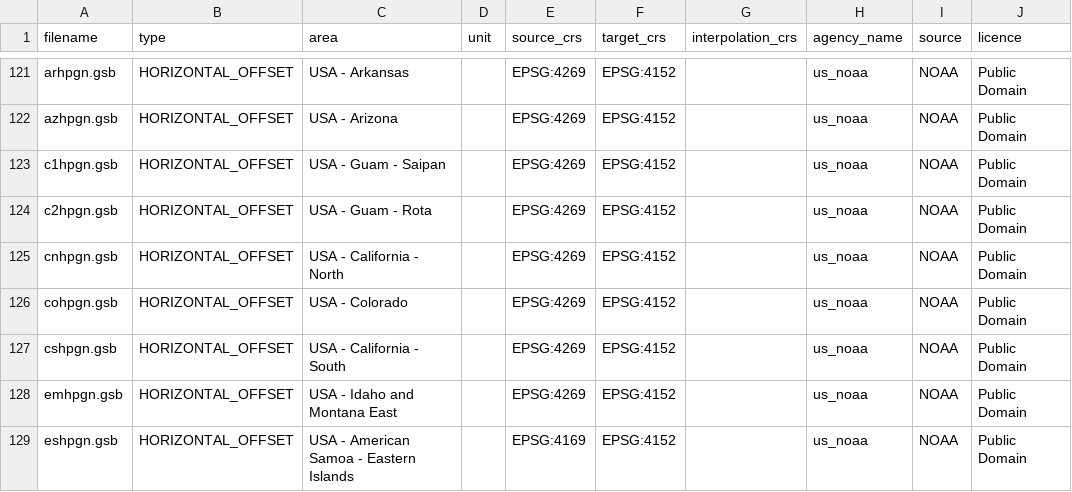
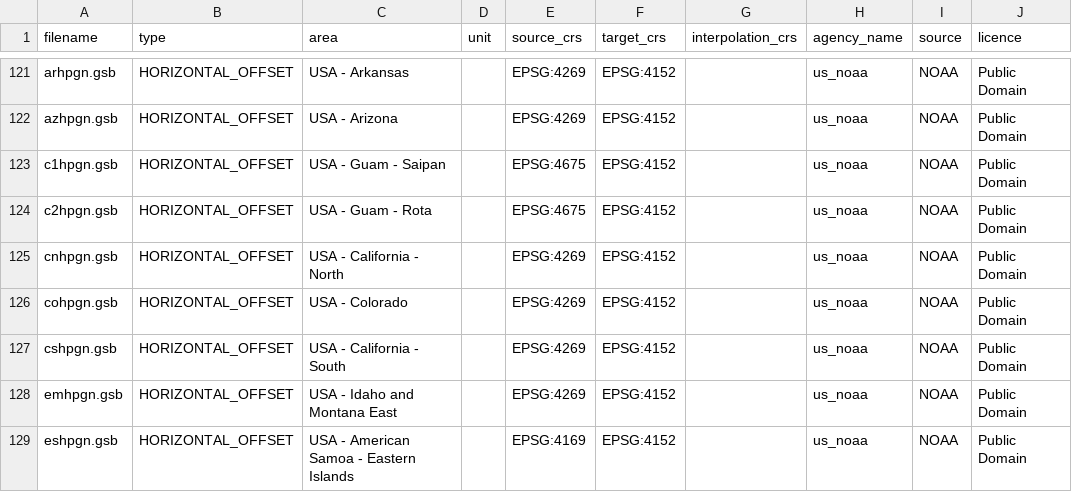
Before and after one commit to OSGeo/proj-datumgrid, a CSV file: filelist.csv, drawn as a sheet; only a part is shown, gaps mark what is left out.

Commit message:
filelist.csv: fix source crs for c1hpgn and c2hpgn

```diff
--- a/filelist.csv
+++ b/filelist.csv
@@ -122,4 +122,4 @@ arhpgn.gsb,HORIZONTAL_OFFSET,USA - Arkansas,,EPSG:4269,EPSG:4152,,us_noaa,NOAA,P
 azhpgn.gsb,HORIZONTAL_OFFSET,USA - Arizona,,EPSG:4269,EPSG:4152,,us_noaa,NOAA,Public Domain
-c1hpgn.gsb,HORIZONTAL_OFFSET,USA - Guam - Saipan,,EPSG:4269,EPSG:4152,,us_noaa,NOAA,Public Domain
-c2hpgn.gsb,HORIZONTAL_OFFSET,USA - Guam - Rota,,EPSG:4269,EPSG:4152,,us_noaa,NOAA,Public Domain
+c1hpgn.gsb,HORIZONTAL_OFFSET,USA - Guam - Saipan,,EPSG:4675,EPSG:4152,,us_noaa,NOAA,Public Domain
+c2hpgn.gsb,HORIZONTAL_OFFSET,USA - Guam - Rota,,EPSG:4675,EPSG:4152,,us_noaa,NOAA,Public Domain
 cnhpgn.gsb,HORIZONTAL_OFFSET,USA - California - North,,EPSG:4269,EPSG:4152,,us_noaa,NOAA,Public Domain
```
